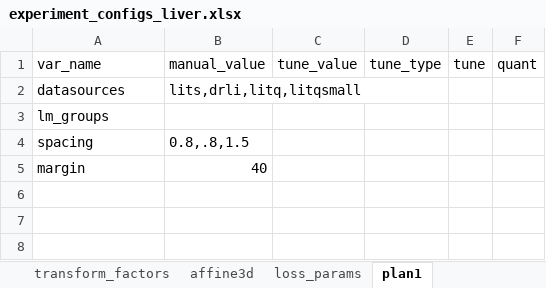
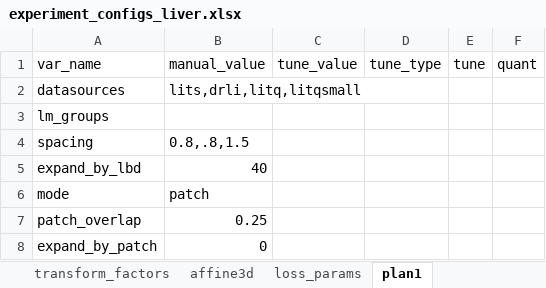
Before and after one commit to drusmanbashir/fran, an Excel workbook: configurations/experiment_configs_liver.xlsx, sheet plan1, drawn as a sheet; values as stored, in another font and other column widths than the file's, no borders; the diff names each change by its address in the sheet, - before the commit and + after, or states it on an @@ line.

Commit message:
patches gnereator fixed

```diff
--- a/configurations/experiment_configs_liver.xlsx (sheet plan1)
+++ b/configurations/experiment_configs_liver.xlsx (sheet plan1)
-A5: margin
+A5: expand_by_lbd
+row 6: mode | patch
+row 7: patch_overlap | 0.25
+row 8: expand_by_patch | 0
```
Also changed, not shown: 6 other files.
